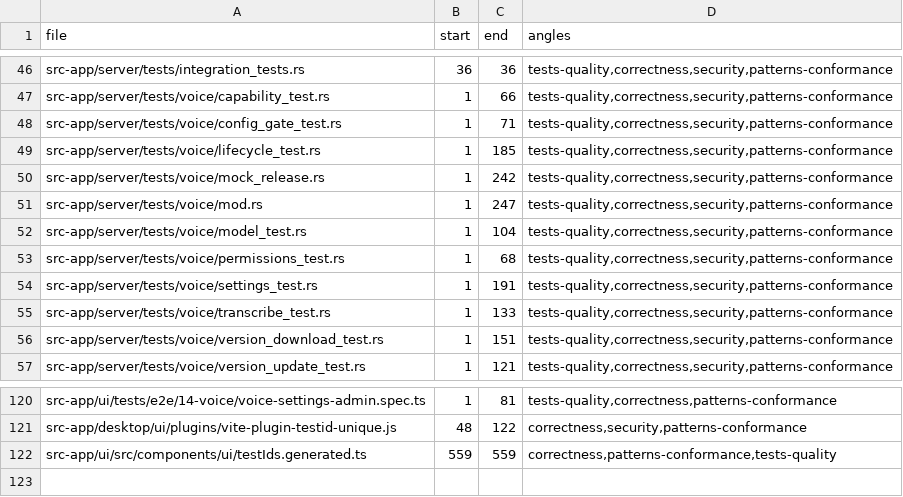
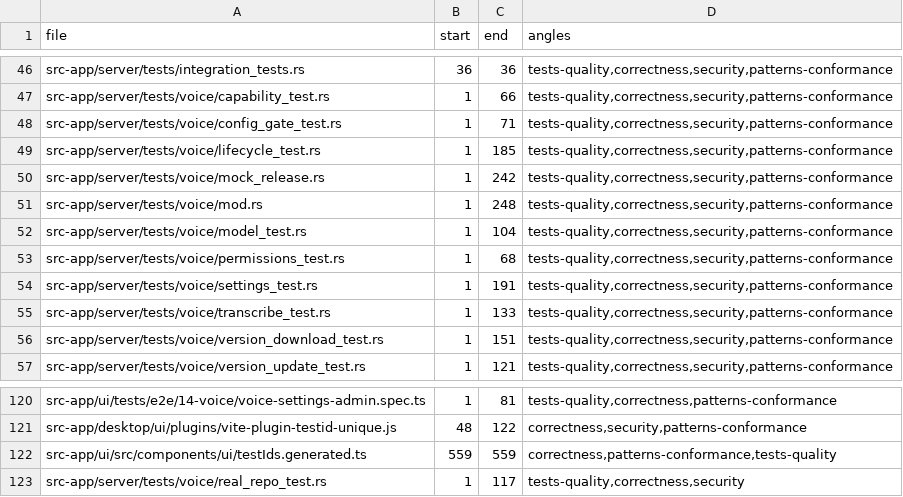
Before and after one commit to ziee-ai/ziee, a TSV file: .lifecycle/local-voice-dictation/AUDIT_COVERAGE.tsv, drawn as a sheet; only a part is shown, gaps mark what is left out.

Commit message:
test(voice): real-network integration test against the live ziee-ai/whisper.cpp release
TEST-37: a plain TestServer (no mock, no mirror) drives POST /voice/versions/
download {version:latest} against the ACTUAL ziee-ai/whisper.cpp v1.9.1 GitHub
release, resolving latest → downloading the host whisper-server archive →
verifying the MANDATORY .sha256 sidecar → extracting + registering → running the
extracted binary (exit 0, libs resolve via $ORIGIN). #[ignore] (network +
published release), the real-repo counterpart of TEST-15's mock. Proves the fork
CI's published asset names + sha256 sidecars match the downloader contract.

Lifecycle artifacts updated (TESTS.md TEST-37, AUDIT_COVERAGE, TEST_RESULTS).

```diff
--- a/.lifecycle/local-voice-dictation/AUDIT_COVERAGE.tsv
+++ b/.lifecycle/local-voice-dictation/AUDIT_COVERAGE.tsv
@@ -50,3 +50,3 @@ src-app/server/tests/voice/lifecycle_test.rs	1	185	tests-quality,correctness,sec
 src-app/server/tests/voice/mock_release.rs	1	242	tests-quality,correctness,security,patterns-conformance
-src-app/server/tests/voice/mod.rs	1	247	tests-quality,correctness,security,patterns-conformance
+src-app/server/tests/voice/mod.rs	1	248	tests-quality,correctness,security,patterns-conformance
 src-app/server/tests/voice/model_test.rs	1	104	tests-quality,correctness,security,patterns-conformance
@@ -122 +122,2 @@ src-app/desktop/ui/plugins/vite-plugin-testid-unique.js	48	122	correctness,secur
 src-app/ui/src/components/ui/testIds.generated.ts	559	559	correctness,patterns-conformance,tests-quality
+src-app/server/tests/voice/real_repo_test.rs	1	117	tests-quality,correctness,security
```
Also changed, not shown: 4 other files.
